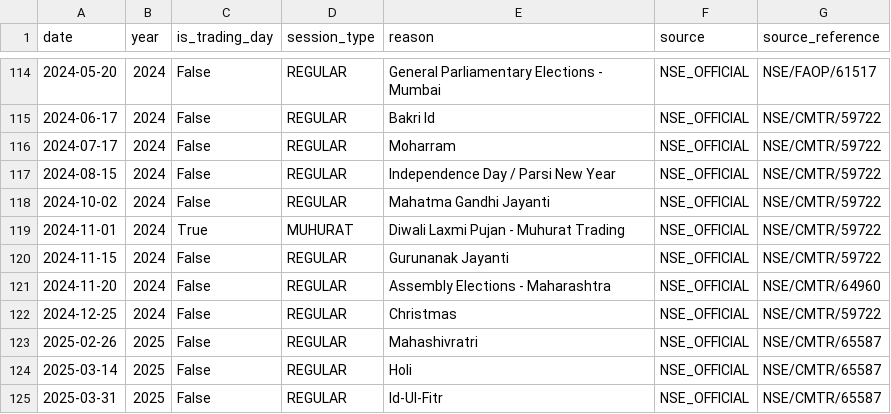
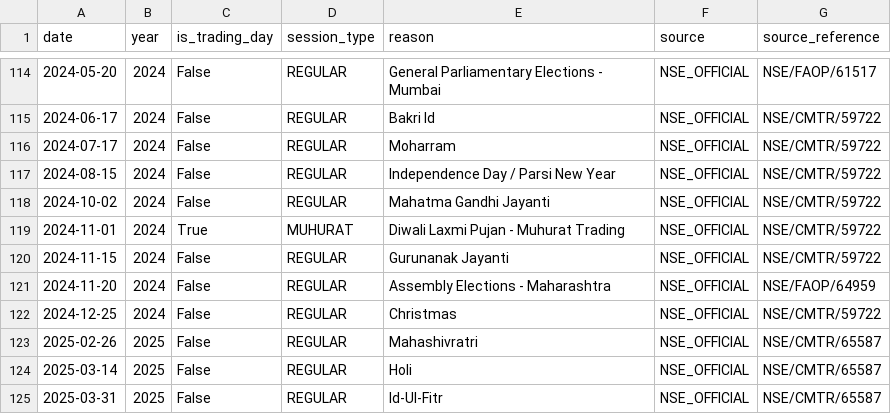
Before and after one commit to whyforyou118-sudo/trading, a CSV file: trading/quantitative-trading/data/reference/nse_official_sessions.csv, drawn as a sheet; only a part is shown, gaps mark what is left out.

Commit message:
Correct November 2024 NSE holiday circular reference

```diff
--- a/trading/quantitative-trading/data/reference/nse_official_sessions.csv
+++ b/trading/quantitative-trading/data/reference/nse_official_sessions.csv
@@ -120,3 +120,3 @@ date,year,is_trading_day,session_type,reason,source,source_reference
 2024-11-15,2024,False,REGULAR,Gurunanak Jayanti,NSE_OFFICIAL,NSE/CMTR/59722
-2024-11-20,2024,False,REGULAR,Assembly Elections - Maharashtra,NSE_OFFICIAL,NSE/CMTR/64960
+2024-11-20,2024,False,REGULAR,Assembly Elections - Maharashtra,NSE_OFFICIAL,NSE/FAOP/64959
 2024-12-25,2024,False,REGULAR,Christmas,NSE_OFFICIAL,NSE/CMTR/59722
```
